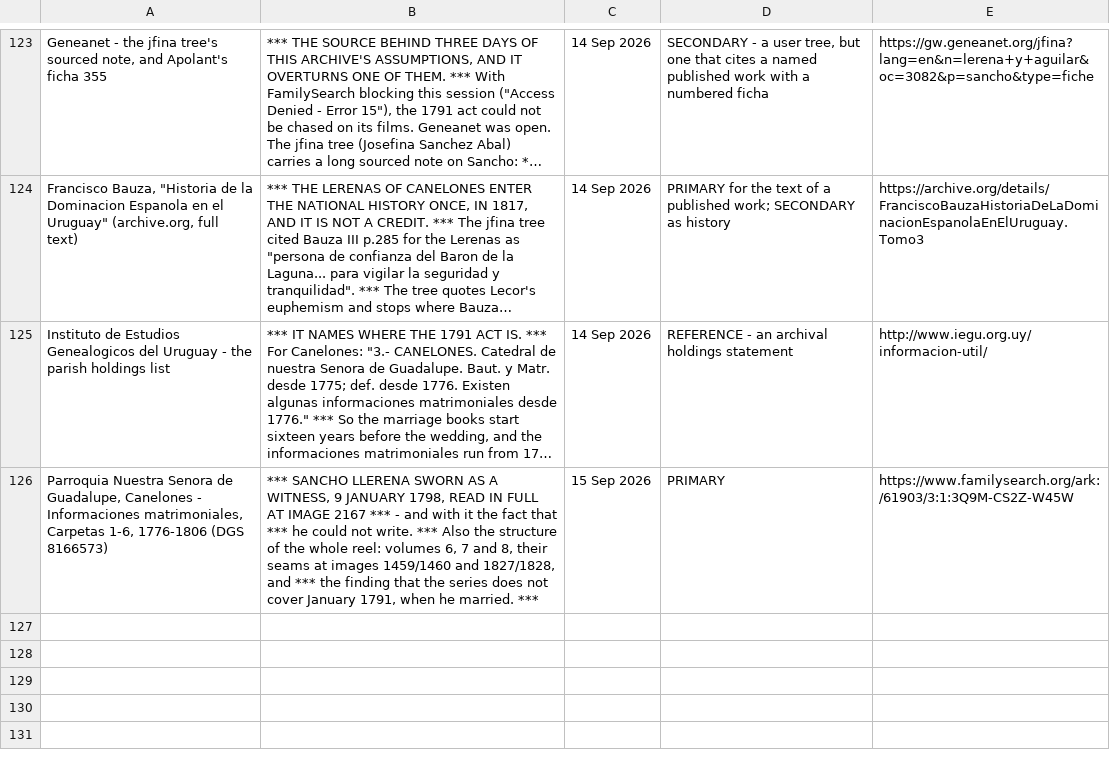
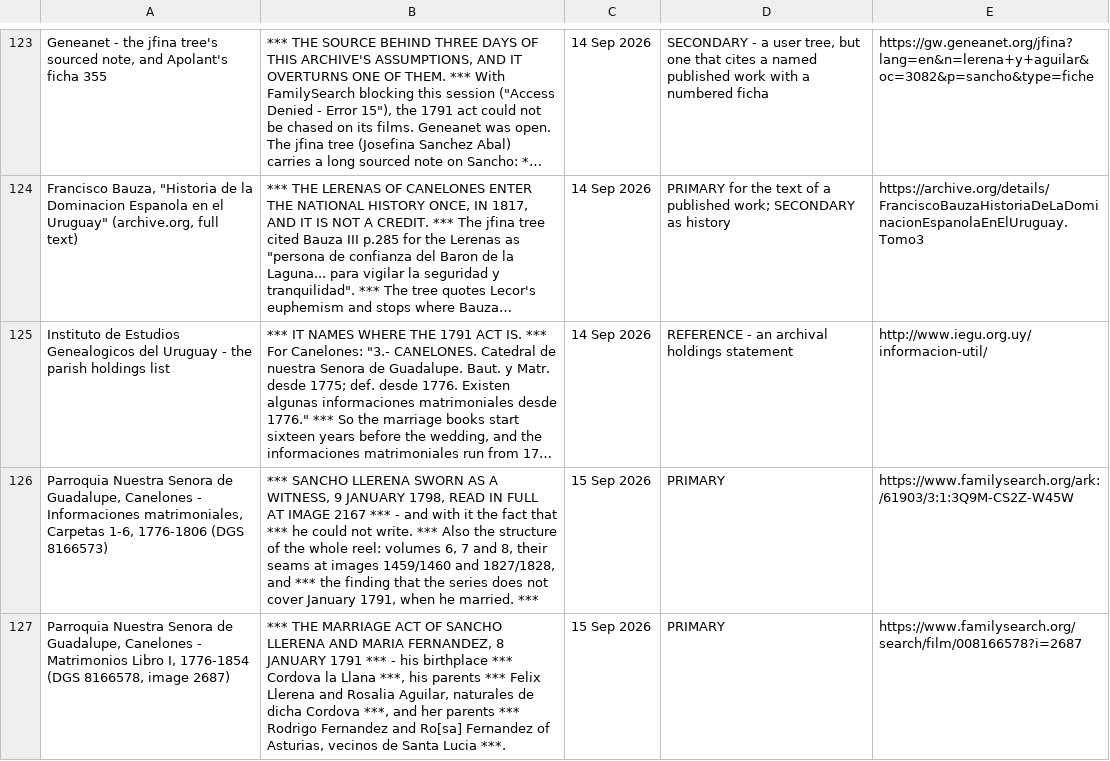
Before and after one commit to daviddef/TheLerena, a TSV file: data/sources-consulted.tsv, drawn as a sheet; only a part is shown, gaps mark what is left out; long unchanged cells end in …; the diff names each change by its address in the sheet, - before the commit and + after, or states it on an @@ line.

```diff
--- a/data/sources-consulted.tsv
+++ b/data/sources-consulted.tsv
+row 127: Parroquia Nuestra Senora de Guadalupe, Canelones - Matrimonios Libro I, 1776-1854 (DGS 8166578, image 2687) | *** THE MARRIAGE ACT OF SANCHO LLERENA AND MARIA FERNANDEZ, 8 JANUARY 1791 *** - his birthplace *** Cordova la Llana ***, his parents *** Felix Llerena and Rosalia Aguilar, naturales de dicha Cordova ***, and her parents *** Rodrigo Fernandez and Ro[sa] Fernandez of Asturias, vecinos de Santa Lucia ***. | 15 Sep 2026 | PRIMARY | https://www.familysearch.org/search/film/008166578?i=2687
```
Also changed, not shown: data/apolant-ficha-355.tsv, data/canelones-films.tsv, 8 other files.
